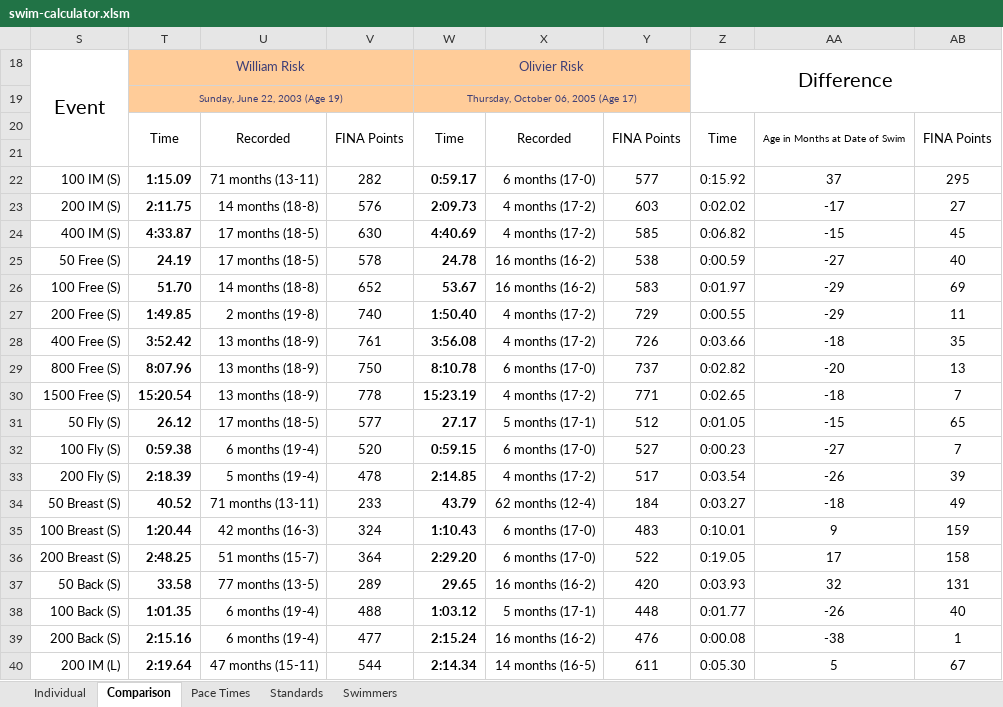
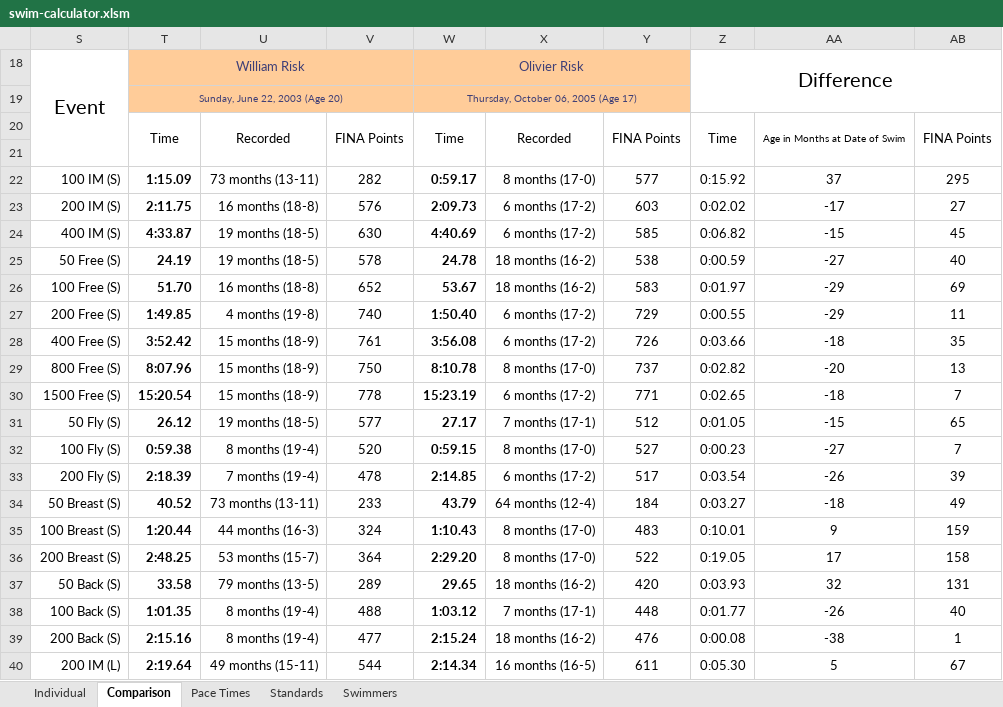
Before and after one commit to Subject2Risk/swim-report, an Excel workbook: swim-calculator.xlsm, sheet Comparison, drawn as a sheet; only a part is shown; values as stored, in another font and other column widths than the file's, no borders; conditional formats not drawn; the diff covers the shown part only; the diff names each change by its address in the sheet, - before the commit and + after, or states it on an @@ line.

```diff
--- a/swim-calculator.xlsm (sheet Comparison)
+++ b/swim-calculator.xlsm (sheet Comparison)
-T19: Sunday, June 22, 2003 (Age 19)
+T19: Sunday, June 22, 2003 (Age 20)
-U22: 71 months (13-11)
+U22: 73 months (13-11)
-X22: 6 months (17-0)
+X22: 8 months (17-0)
-U23: 14 months (18-8)
+U23: 16 months (18-8)
-X23:X24: 4 months (17-2)
+X23:X24: 6 months (17-2)
-U24:U25: 17 months (18-5)
+U24:U25: 19 months (18-5)
-X25:X26: 16 months (16-2)
+X25:X26: 18 months (16-2)
-U26: 14 months (18-8)
+U26: 16 months (18-8)
-U27: 2 months (19-8)
+U27: 4 months (19-8)
-X27:X28: 4 months (17-2)
+X27:X28: 6 months (17-2)
-U28:U30: 13 months (18-9)
+U28:U30: 15 months (18-9)
-X29: 6 months (17-0)
+X29: 8 months (17-0)
-X30: 4 months (17-2)
+X30: 6 months (17-2)
-U31: 17 months (18-5)
+U31: 19 months (18-5)
-X31: 5 months (17-1)
+X31: 7 months (17-1)
-U32: 6 months (19-4)
+U32: 8 months (19-4)
-X32: 6 months (17-0)
+X32: 8 months (17-0)
-U33: 5 months (19-4)
+U33: 7 months (19-4)
-X33: 4 months (17-2)
+X33: 6 months (17-2)
-U34: 71 months (13-11)
+U34: 73 months (13-11)
-X34: 62 months (12-4)
+X34: 64 months (12-4)
-U35: 42 months (16-3)
+U35: 44 months (16-3)
-X35:X36: 6 months (17-0)
+X35:X36: 8 months (17-0)
-U36: 51 months (15-7)
+U36: 53 months (15-7)
-U37: 77 months (13-5)
+U37: 79 months (13-5)
-X37: 16 months (16-2)
+X37: 18 months (16-2)
-U38:U39: 6 months (19-4)
+U38:U39: 8 months (19-4)
-X38: 5 months (17-1)
+X38: 7 months (17-1)
-X39: 16 months (16-2)
+X39: 18 months (16-2)
-U40: 47 months (15-11)
+U40: 49 months (15-11)
-X40: 14 months (16-5)
+X40: 16 months (16-5)
```
Also changed, not shown: 47 edited cells elsewhere in this sheet, sheet Individual, sheet Swimmers, sheet Standards, sheet Pace Times, hidden cells, 5 other files.
